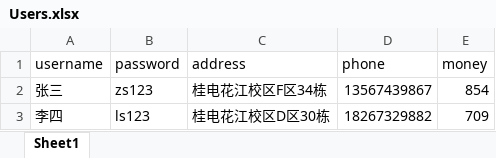
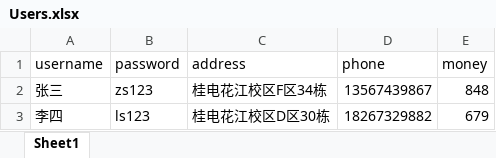
Before and after one commit to Butcher-hub/CmdShopInLQ, an Excel workbook: Users.xlsx, sheet Sheet1, drawn as a sheet; values as stored, in another font and other column widths than the file's, no borders; the diff names each change by its address in the sheet, - before the commit and + after, or states it on an @@ line.

```diff
--- a/Users.xlsx (sheet Sheet1)
+++ b/Users.xlsx (sheet Sheet1)
-E2 (money): 854
+E2 (money): 848
-E3 (money): 709
+E3 (money): 679
```
Also changed, not shown: order.xlsx, product.xlsx, 1 other file.
